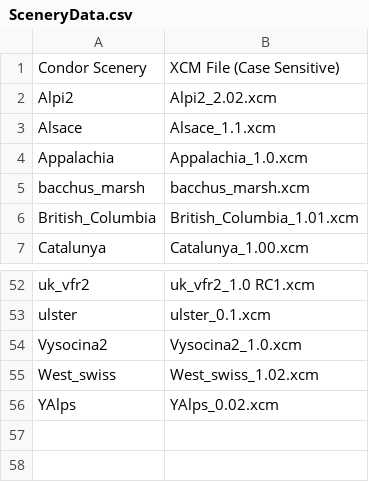
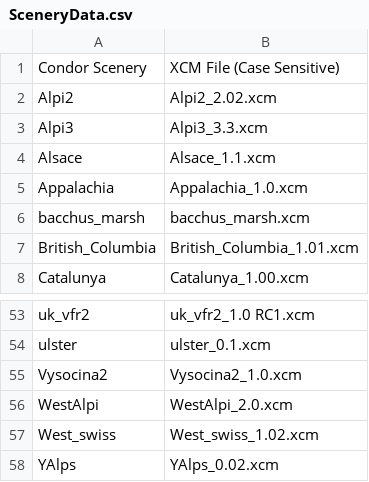
Before and after one commit to mpusz/Condor2Nav, a CSV file: data/SceneryData.csv, drawn as a sheet; only a part is shown, gaps mark what is left out; the diff names each change by its address in the sheet, - before the commit and + after, or states it on an @@ line.

Commit message:
Alpi3 and WestAlpi sceneries added

```diff
--- a/data/SceneryData.csv
+++ b/data/SceneryData.csv
+row 3: Alpi3 | Alpi3_3.3.xcm
+row 56: WestAlpi | WestAlpi_2.0.xcm
```
Also changed, not shown: 5 other files.
